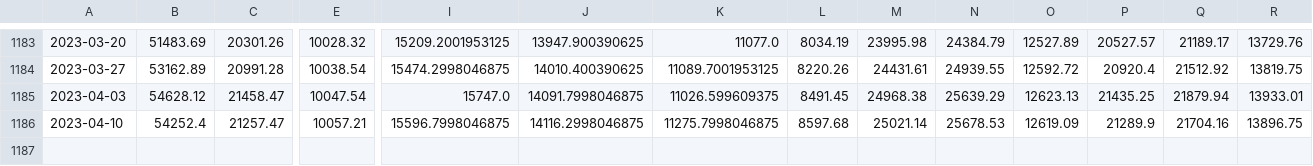
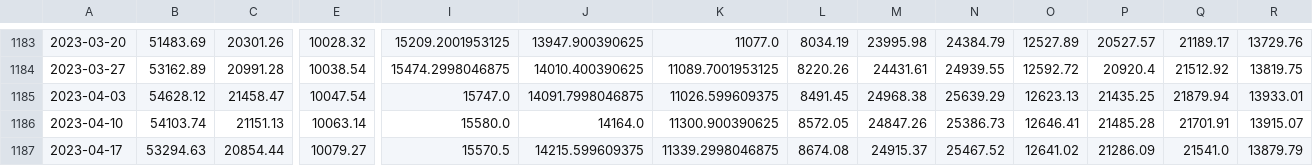
Before and after one commit to haxj/haxj.github.io, a CSV file: assets/data/resampled/W-MON/combine_resampled_data.csv, drawn as a sheet; only a part is shown, gaps mark what is left out; rows hold the shown columns only; the diff covers the shown part only; the diff names each change by its address in the sheet, - before the commit and + after, or states it on an @@ line.

Commit message:
Update funds data

```diff
--- a/assets/data/resampled/W-MON/combine_resampled_data.csv
+++ b/assets/data/resampled/W-MON/combine_resampled_data.csv
-B1186: 54252.4
+B1186: 54103.74
-C1186: 21257.47
+C1186: 21151.13
-E1186: 10057.21
+E1186: 10063.14
-I1186: 15596.7998046875
+I1186: 15580.0
-J1186: 14116.2998046875
+J1186: 14164.0
-K1186: 11275.7998046875
+K1186: 11300.900390625
-L1186: 8597.68
+L1186: 8572.05
-M1186: 25021.14
+M1186: 24847.26
-N1186: 25678.53
+N1186: 25386.73
-O1186: 12619.09
+O1186: 12646.41
-P1186: 21289.9
+P1186: 21485.28
-Q1186: 21704.16
+Q1186: 21701.91
-R1186: 13896.75
+R1186: 13915.07
+row 1187: 2023-04-17 | 53294.63 | 20854.44 | 10079.27 | 15570.5 | 14215.599609375 | 11339.2998046875 | 8674.08 | 24915.37 | 25467.52 | 12641.02 | 21286.09 | 21541.0 | 13879.79
```
Also changed, not shown: 10 edited cells elsewhere in this file.
